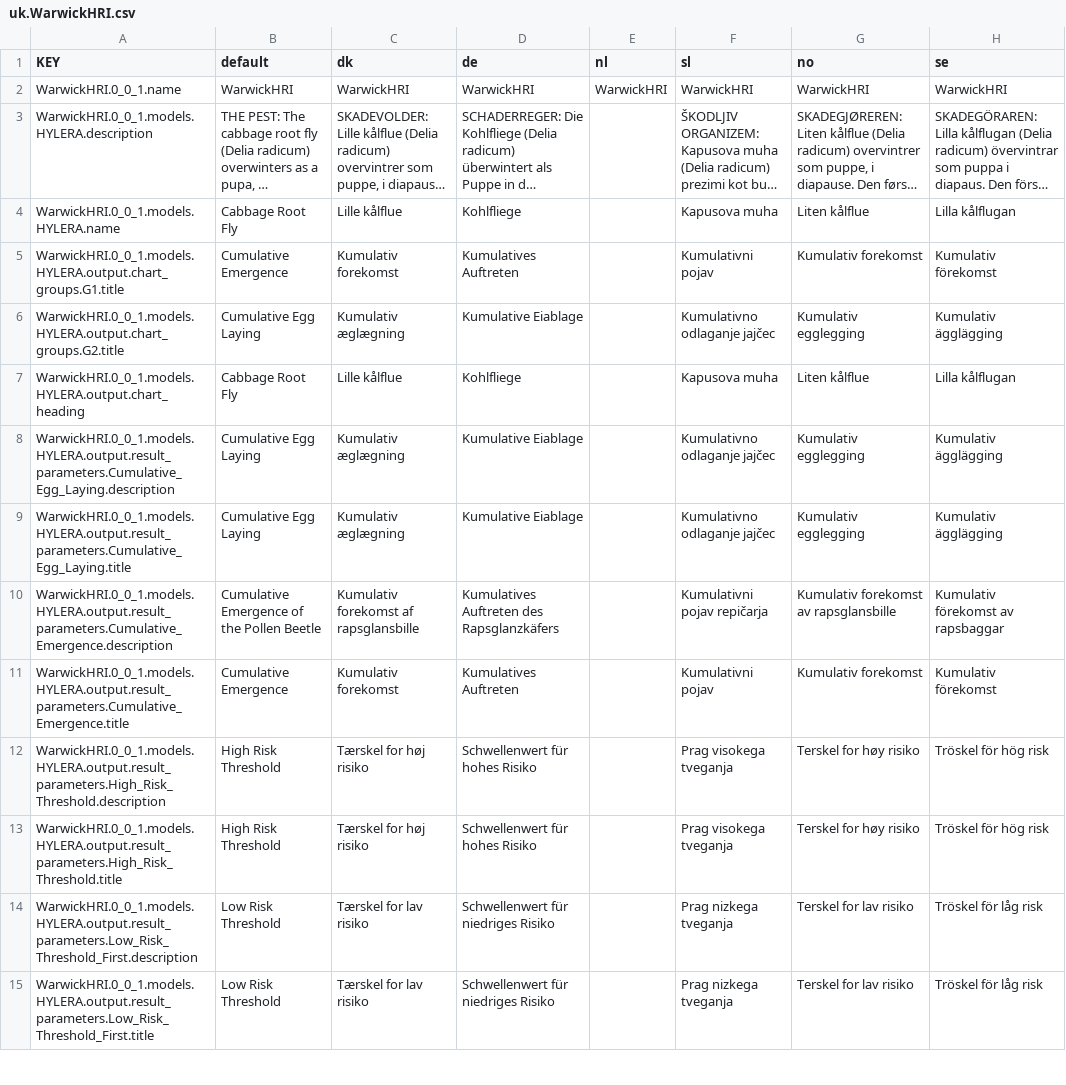
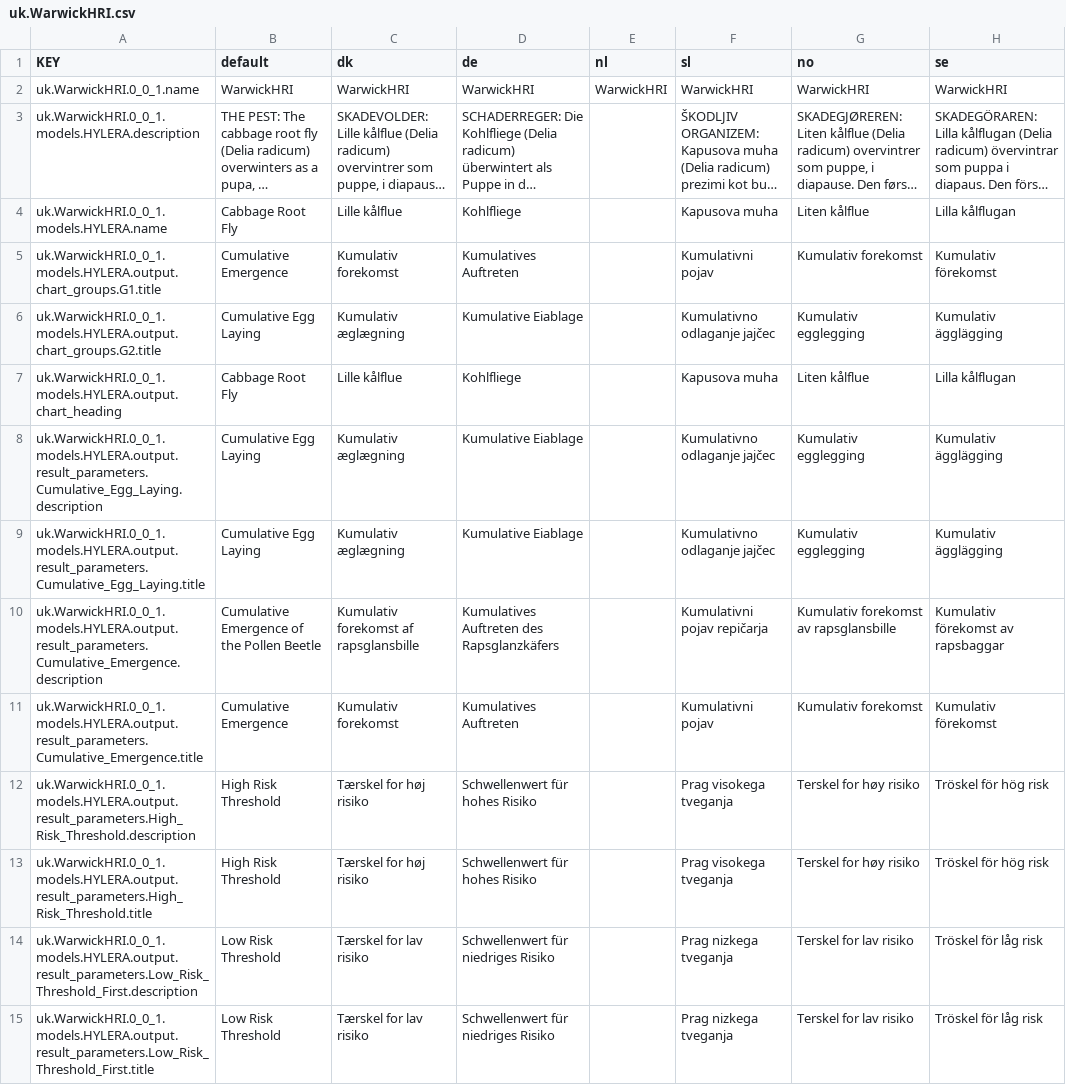
Before and after one commit to H2020-IPM-Decisions/DSS-Metadata, a CSV file: i18n/csv_from_excel/uk.WarwickHRI.csv, drawn as a sheet; only a part is shown; long unchanged cells end in …; the diff covers the shown part only; the diff names each change by its address in the sheet, - before the commit and + after, or states it on an @@ line.

```diff
--- a/i18n/csv_from_excel/uk.WarwickHRI.csv
+++ b/i18n/csv_from_excel/uk.WarwickHRI.csv
-A2 (KEY): WarwickHRI.0_0_1.name
+A2 (KEY): uk.WarwickHRI.0_0_1.name
-A3 (KEY): WarwickHRI.0_0_1.models.HYLERA.description
+A3 (KEY): uk.WarwickHRI.0_0_1.models.HYLERA.description
-A4 (KEY): WarwickHRI.0_0_1.models.HYLERA.name
+A4 (KEY): uk.WarwickHRI.0_0_1.models.HYLERA.name
-A5 (KEY): WarwickHRI.0_0_1.models.HYLERA.output.chart_groups.G1.title
+A5 (KEY): uk.WarwickHRI.0_0_1.models.HYLERA.output.chart_groups.G1.title
-A6 (KEY): WarwickHRI.0_0_1.models.HYLERA.output.chart_groups.G2.title
+A6 (KEY): uk.WarwickHRI.0_0_1.models.HYLERA.output.chart_groups.G2.title
-A7 (KEY): WarwickHRI.0_0_1.models.HYLERA.output.chart_heading
+A7 (KEY): uk.WarwickHRI.0_0_1.models.HYLERA.output.chart_heading
-A8 (KEY): WarwickHRI.0_0_1.models.HYLERA.output.result_parameters.Cumulative_Egg_Laying.description
+A8 (KEY): uk.WarwickHRI.0_0_1.models.HYLERA.output.result_parameters.Cumulative_Egg_Laying.description
-A9 (KEY): WarwickHRI.0_0_1.models.HYLERA.output.result_parameters.Cumulative_Egg_Laying.title
+A9 (KEY): uk.WarwickHRI.0_0_1.models.HYLERA.output.result_parameters.Cumulative_Egg_Laying.title
-A10 (KEY): WarwickHRI.0_0_1.models.HYLERA.output.result_parameters.Cumulative_Emergence.description
+A10 (KEY): uk.WarwickHRI.0_0_1.models.HYLERA.output.result_parameters.Cumulative_Emergence.description
-A11 (KEY): WarwickHRI.0_0_1.models.HYLERA.output.result_parameters.Cumulative_Emergence.title
+A11 (KEY): uk.WarwickHRI.0_0_1.models.HYLERA.output.result_parameters.Cumulative_Emergence.title
-A12 (KEY): WarwickHRI.0_0_1.models.HYLERA.output.result_parameters.High_Risk_Threshold.description
+A12 (KEY): uk.WarwickHRI.0_0_1.models.HYLERA.output.result_parameters.High_Risk_Threshold.description
-A13 (KEY): WarwickHRI.0_0_1.models.HYLERA.output.result_parameters.High_Risk_Threshold.title
+A13 (KEY): uk.WarwickHRI.0_0_1.models.HYLERA.output.result_parameters.High_Risk_Threshold.title
-A14 (KEY): WarwickHRI.0_0_1.models.HYLERA.output.result_parameters.Low_Risk_Threshold_First.description
+A14 (KEY): uk.WarwickHRI.0_0_1.models.HYLERA.output.result_parameters.Low_Risk_Threshold_First.description
-A15 (KEY): WarwickHRI.0_0_1.models.HYLERA.output.result_parameters.Low_Risk_Threshold_First.title
+A15 (KEY): uk.WarwickHRI.0_0_1.models.HYLERA.output.result_parameters.Low_Risk_Threshold_First.title
```
Also changed, not shown: 105 edited cells elsewhere in this file, 15 other files.
